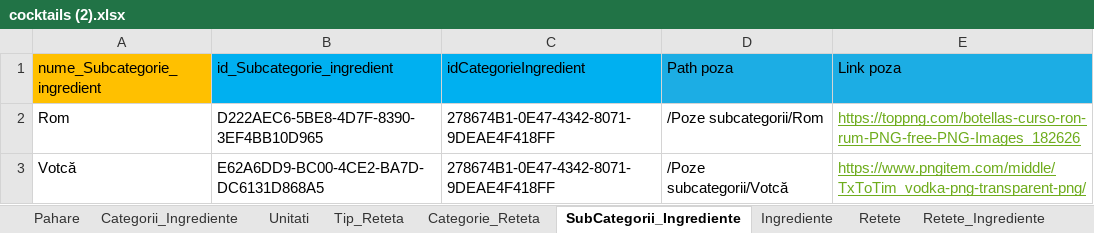
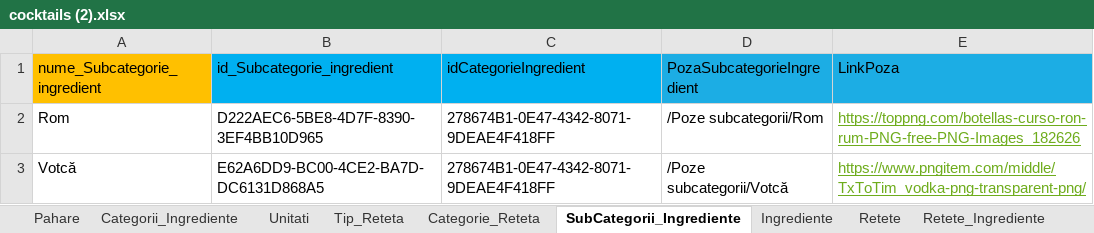
Before and after one commit to Ana-MariaDima/LicentaV3, an Excel workbook: Baza De Date/cocktails (2).xlsx, sheet SubCategorii_Ingrediente, drawn as a sheet; only a part is shown; values as stored, in another font and other column widths than the file's, no borders; the diff names each change by its address in the sheet, - before the commit and + after, or states it on an @@ line.

```diff
--- a/Baza De Date/cocktails (2).xlsx (sheet SubCategorii_Ingrediente)
+++ b/Baza De Date/cocktails (2).xlsx (sheet SubCategorii_Ingrediente)
-D1: Path poza
+D1: PozaSubcategorieIngredient
-E1: Link poza
+E1: LinkPoza
```
Also changed, not shown: sheet Retete_Ingrediente, sheet Ingrediente, 40 other files.
